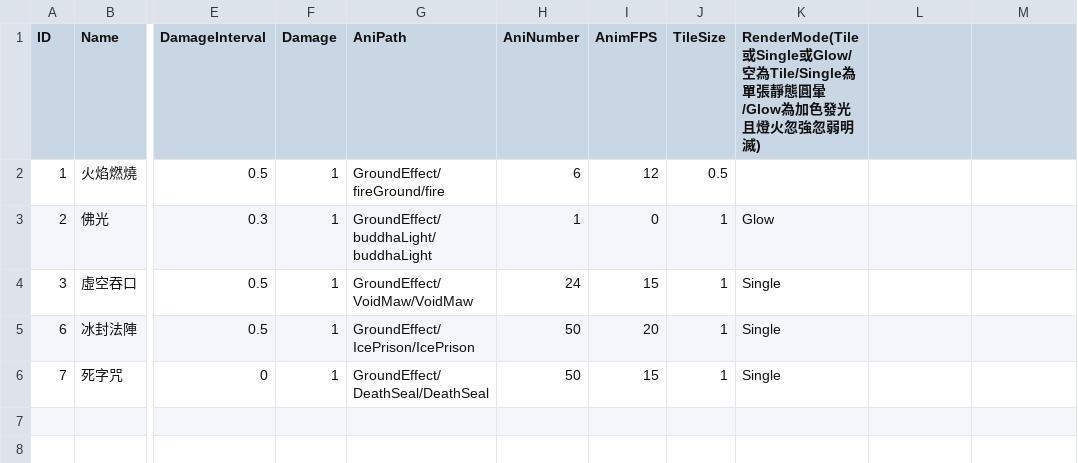
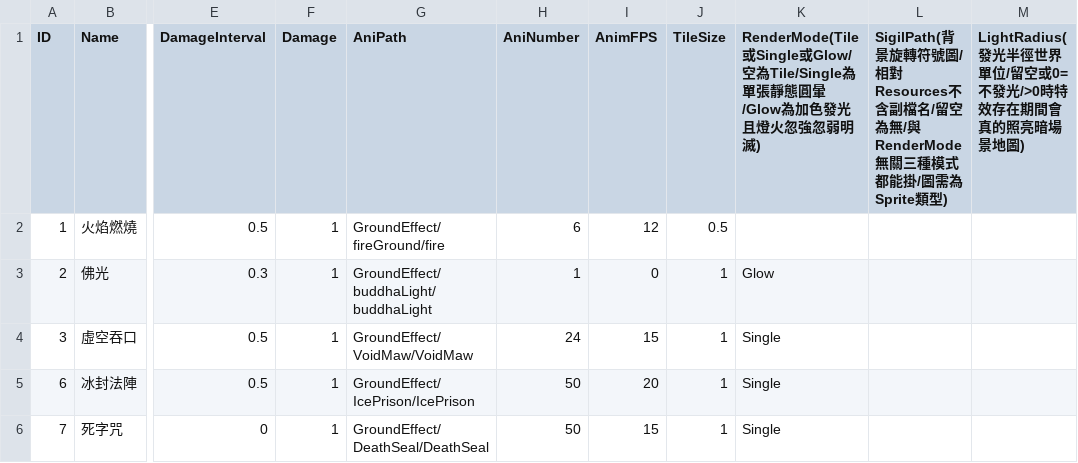
Before and after one commit to sorrowslee/DipanProj, a CSV file: DipanProj_Main/Assets/Data/GroundEffectTable.csv, drawn as a sheet; only a part is shown, gaps mark what is left out; the diff names each change by its address in the sheet, - before the commit and + after, or states it on an @@ line.

```diff
--- a/DipanProj_Main/Assets/Data/GroundEffectTable.csv
+++ b/DipanProj_Main/Assets/Data/GroundEffectTable.csv
-L1: (empty)
+L1: SigilPath(背景旋轉符號圖/相對Resources不含副檔名/留空為無/與RenderMode無關三種模式都能掛/圖需為Sprite類型)
-M1: (empty)
+M1: LightRadius(發光半徑世界單位/留空或0=不發光/>0時特效存在期間會真的照亮暗場景地圖)
```
Also changed, not shown: 11 other files.
